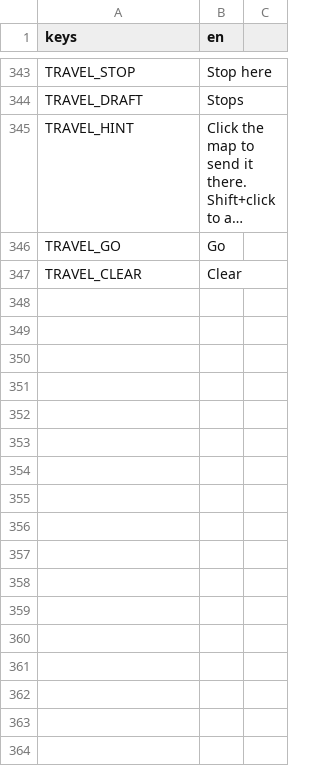
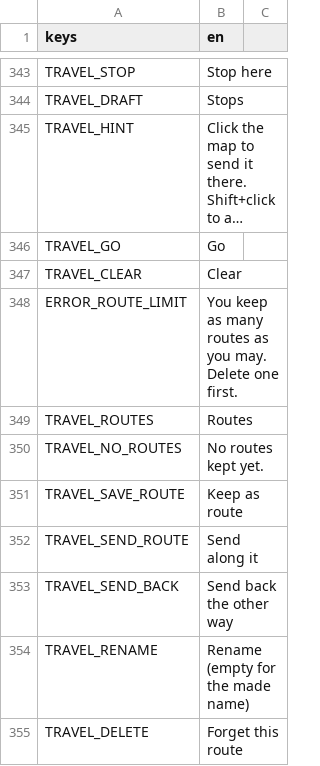
Before and after one commit to tfelix/bestia-behemoth, a CSV file: bestia-client/src/Localization/general.csv, drawn as a sheet; only a part is shown, gaps mark what is left out; long unchanged cells end in ….

```diff
--- a/bestia-client/src/Localization/general.csv
+++ b/bestia-client/src/Localization/general.csv
@@ -347 +347,9 @@ TRAVEL_GO,Go
 TRAVEL_CLEAR,Clear
+ERROR_ROUTE_LIMIT,You keep as many routes as you may. Delete one first.
+TRAVEL_ROUTES,Routes
+TRAVEL_NO_ROUTES,No routes kept yet.
+TRAVEL_SAVE_ROUTE,Keep as route
+TRAVEL_SEND_ROUTE,Send along it
+TRAVEL_SEND_BACK,Send back the other way
+TRAVEL_RENAME,Rename (empty for the made name)
+TRAVEL_DELETE,Forget this route
```
Also changed, not shown: 5 other files.
